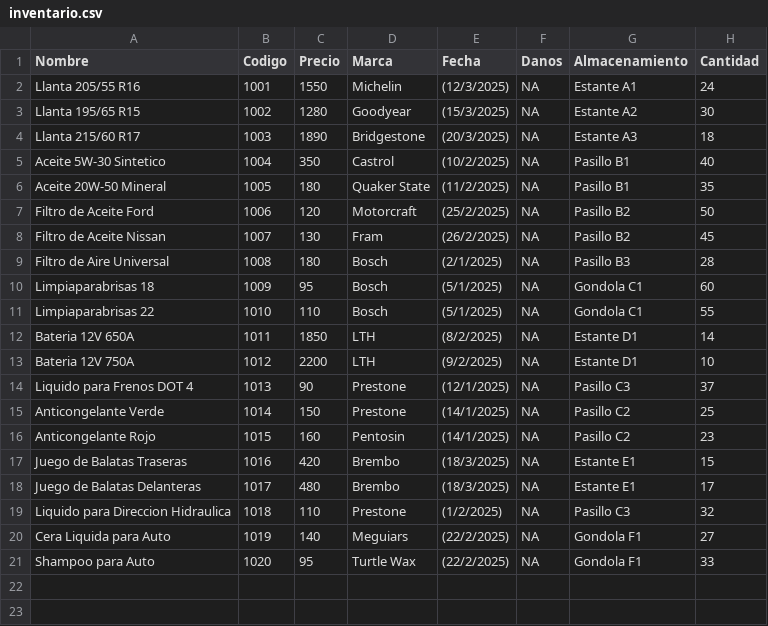
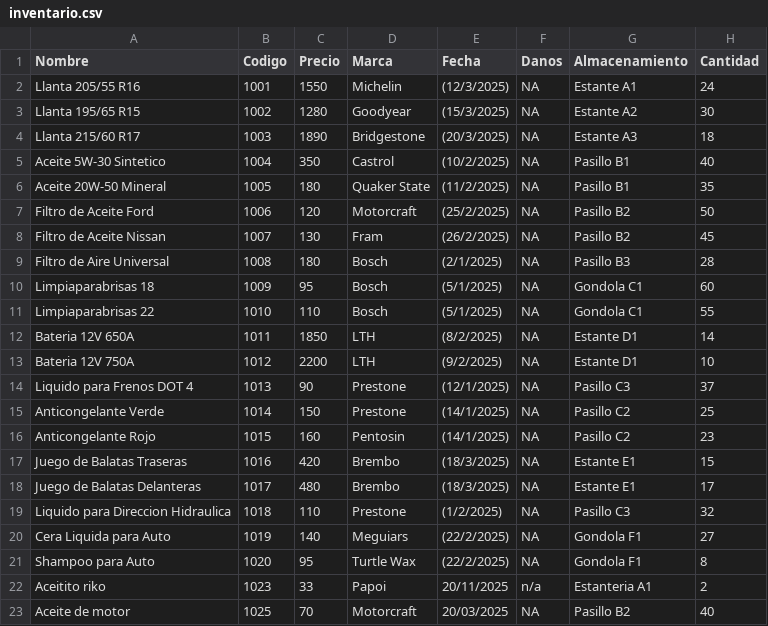
Before and after one commit to MiguelSigala/Sistema-Inventario-Programacion, a CSV file: inventario.csv, drawn as a sheet.

```diff
--- a/inventario.csv
+++ b/inventario.csv
@@ -20,2 +20,4 @@ Liquido para Direccion Hidraulica,1018,110,Prestone,(1/2/2025),NA,Pasillo C3,32
 Cera Liquida para Auto,1019,140,Meguiars,(22/2/2025),NA,Gondola F1,27
-Shampoo para Auto,1020,95,Turtle Wax,(22/2/2025),NA,Gondola F1,33
+Shampoo para Auto,1020,95,Turtle Wax,(22/2/2025),NA,Gondola F1,8
+Aceitito riko,1023,33,Papoi,20/11/2025,n/a,Estanteria A1,2
+Aceite de motor,1025,70,Motorcraft,20/03/2025,NA,Pasillo B2,40
```
Also changed, not shown: historial.csv, 2 other files.
